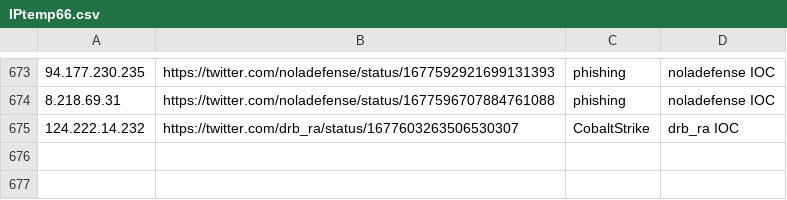
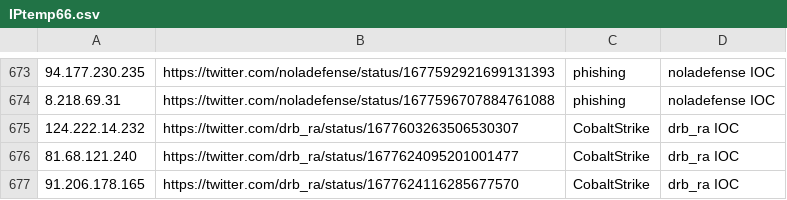
Before and after one commit to Reman2k/ioc, a CSV file: IPtemp66.csv, drawn as a sheet; only a part is shown, gaps mark what is left out; the diff names each change by its address in the sheet, - before the commit and + after, or states it on an @@ line.

```diff
--- a/IPtemp66.csv
+++ b/IPtemp66.csv
+row 676: 81.68.121.240 | https://twitter.com/drb_ra/status/1677624095201001477 | CobaltStrike | drb_ra IOC
+row 677: 91.206.178.165 | https://twitter.com/drb_ra/status/1677624116285677570 | CobaltStrike | drb_ra IOC
```
Also changed, not shown: IPtemp65.csv.
